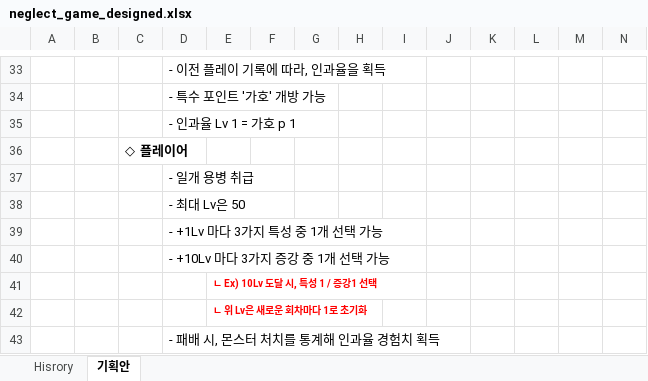
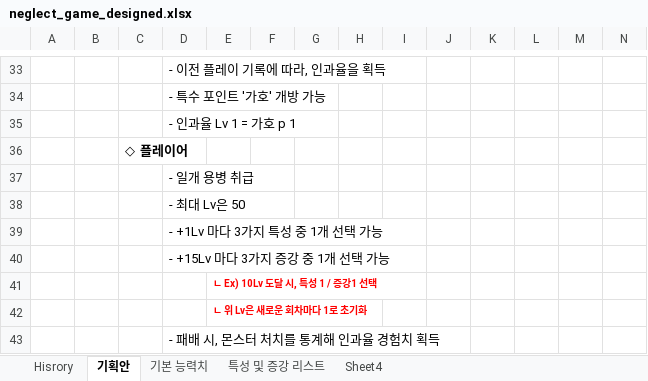
Before and after one commit to MBLProject/One_Of_Neglected, an Excel workbook: _Game_Designer_Info/neglect_game_designed.xlsx, sheet 기획안, drawn as a sheet; only a part is shown, gaps mark what is left out; values as stored, in another font and other column widths than the file's, no borders; the diff names each change by its address in the sheet, - before the commit and + after, or states it on an @@ line.

```diff
--- a/_Game_Designer_Info/neglect_game_designed.xlsx (sheet 기획안)
+++ b/_Game_Designer_Info/neglect_game_designed.xlsx (sheet 기획안)
+sheet tab: 기본 능력치
+sheet tab: 특성 및 증강 리스트
+sheet tab: Sheet4
-D40: - +10Lv 마다 3가지 증강 중 1개 선택 가능
+D40: - +15Lv 마다 3가지 증강 중 1개 선택 가능
```
Also changed, not shown: sheet Hisrory.
